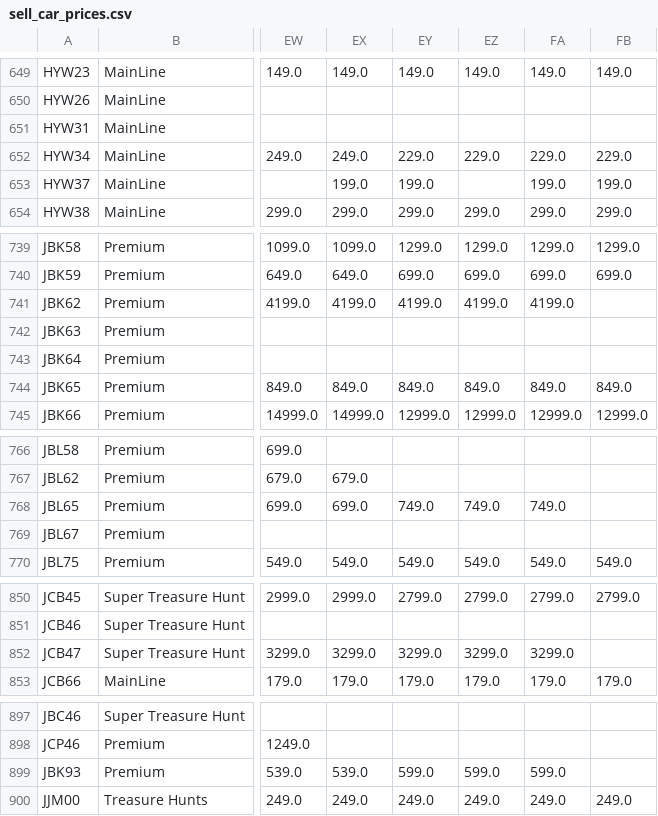
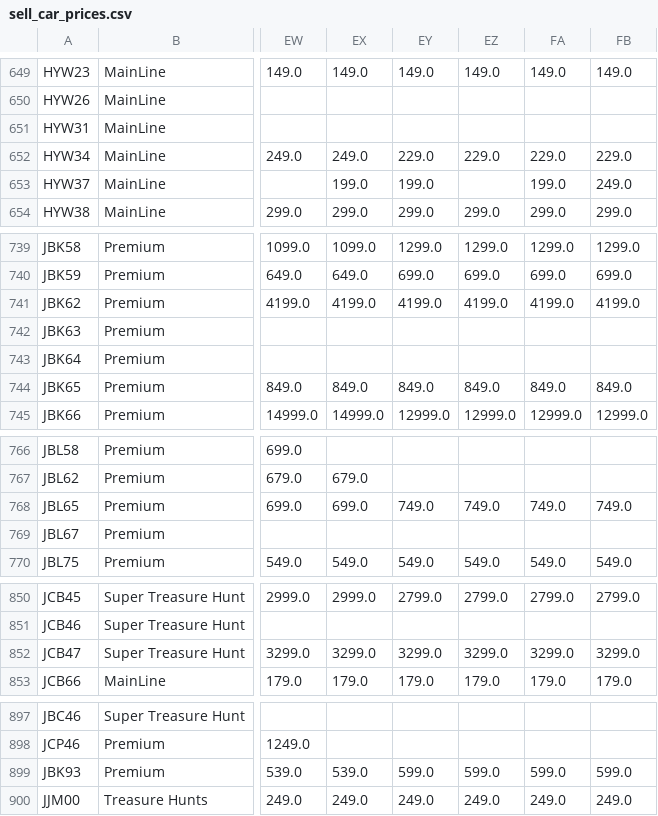
Before and after one commit to shady333/PriceParserRETRO, a CSV file: sell_car_prices.csv, drawn as a sheet; only a part is shown, gaps mark what is left out; the diff covers the shown part only; the diff names each change by its address in the sheet, - before the commit and + after, or states it on an @@ line.

```diff
--- a/sell_car_prices.csv
+++ b/sell_car_prices.csv
-FB653: 199.0
+FB653: 249.0
-FB741: (empty)
+FB741: 4199.0
-FB768: (empty)
+FB768: 749.0
-FB852: (empty)
+FB852: 3299.0
-FB899: (empty)
+FB899: 599.0
```
Also changed, not shown: 20 edited cells elsewhere in this file, 3 other files.
